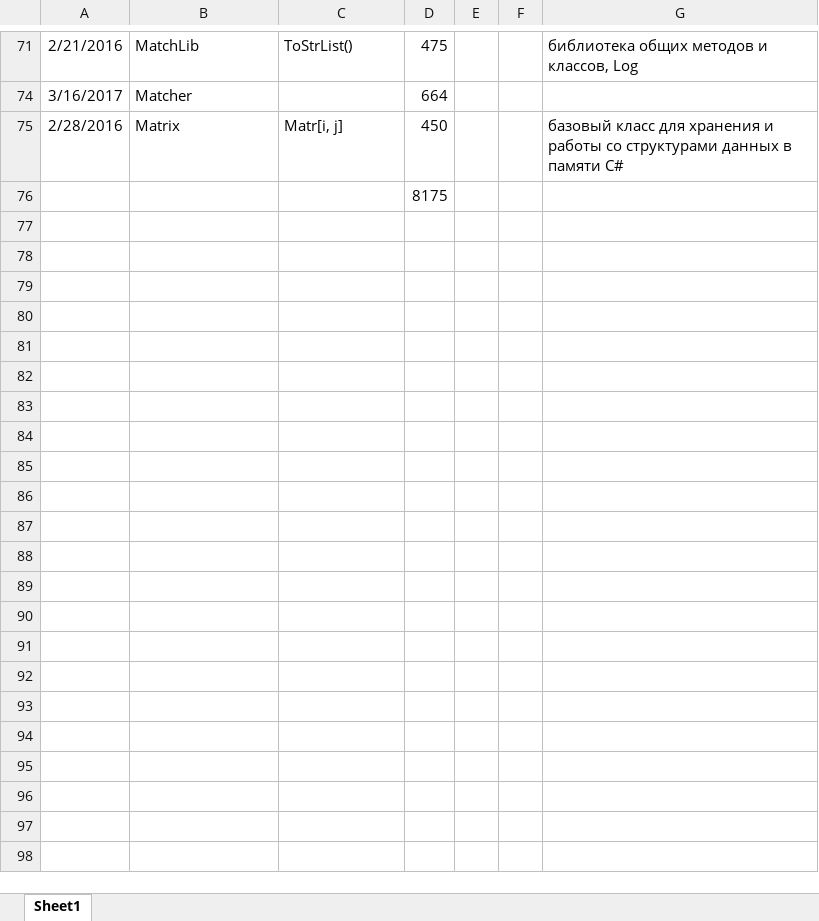
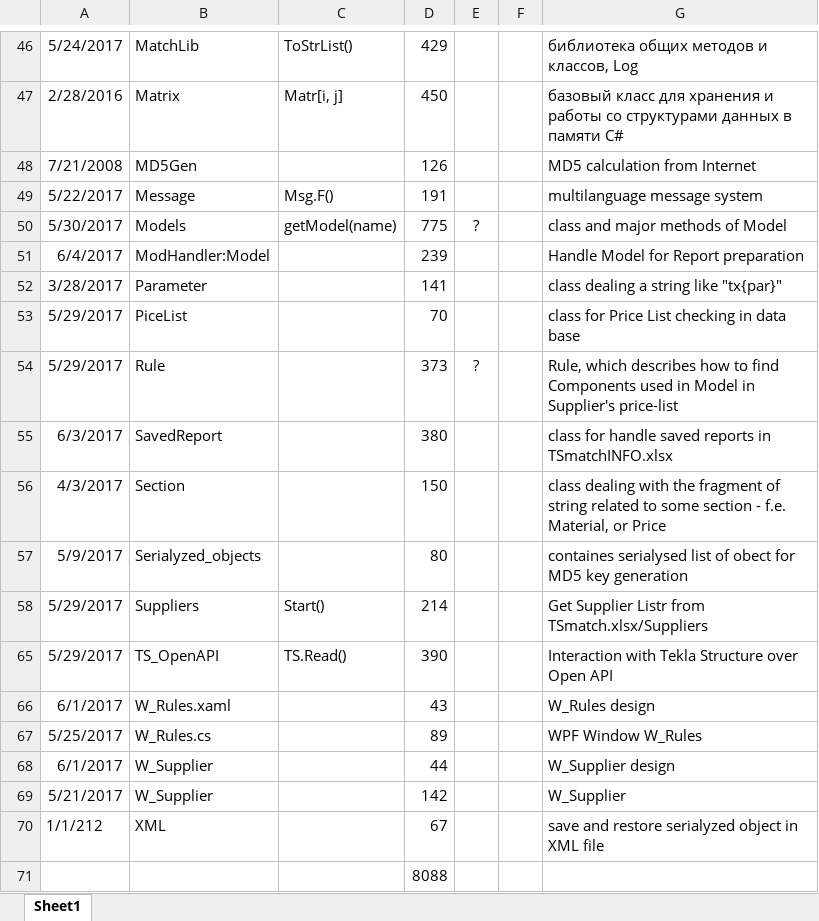
Before and after one commit to PavelKhrapkin/TSmatch, an Excel workbook: Wiki/@TSmatch Wiki/TSmatch Modules.xlsx, sheet Sheet1, drawn as a sheet; only a part is shown, gaps mark what is left out; values as stored, in another font and other column widths than the file's, no borders; charts and pictures not drawn; removed rows and columns are numbered as before the commit, all else as after; the diff covers the shown part only; the diff names each change by its address in the sheet, - before the commit and + after, or states it on an @@ line.

Commit message:
ModHandler updated

```diff
--- a/Wiki/@TSmatch Wiki/TSmatch Modules.xlsx (sheet Sheet1)
+++ b/Wiki/@TSmatch Wiki/TSmatch Modules.xlsx (sheet Sheet1)
-A46: 2/21/2016
+A46: 5/24/2017
-D46: 475
+D46: 429
-row 74: 3/16/2017 | Matcher |  | 664
+row 48: 7/21/2008 | MD5Gen |  | 126 |  |  | MD5 calculation from Internet
+row 49: 5/22/2017 | Message | Msg.F() | 191 |  |  | multilanguage message system
+row 50: 5/30/2017 | Models | getModel(name) | 775 | ? |  | class and major methods of Model
+row 51: 6/4/2017 | ModHandler:Model |  | 239 |  |  | Handle Model for Report preparation
+row 52: 3/28/2017 | Parameter |  | 141 |  |  | class dealing a string like "tx{par}"
+row 53: 5/29/2017 | PiceList |  | 70 |  |  | class for Price List checking in data base
+row 54: 5/29/2017 | Rule |  | 373 | ? |  | Rule, which describes how to find Components used in Model in Supplier's price-list
+row 55: 6/3/2017 | SavedReport |  | 380 |  |  | class for handle saved reports in TSmatchINFO.xlsx
+row 56: 4/3/2017 | Section |  | 150 |  |  | class dealing with the fragment of string related to some section - f.e. Material, or Price
+row 57: 5/9/2017 | Serialyzed_objects |  | 80 |  |  | containes serialysed list of obect for MD5 key generation
+row 58: 5/29/2017 | Suppliers | Start() | 214 |  |  | Get Supplier Listr from TSmatch.xlsx/Suppliers
+row 65: 5/29/2017 | TS_OpenAPI | TS.Read() | 390 |  |  | Interaction with Tekla Structure over Open API
+row 66: 6/1/2017 | W_Rules.xaml |  | 43 |  |  | W_Rules design
+row 67: 5/25/2017 | W_Rules.cs |  | 89 |  |  | WPF Window W_Rules
+row 68: 6/1/2017 | W_Supplier |  | 44 |  |  | W_Supplier design
+row 69: 5/21/2017 | W_Supplier |  | 142 |  |  | W_Supplier
+row 70: 1/1/212 | XML |  | 67 |  |  | save and restore serialyzed object in XML file
-D71: 8175
+D71: 8088
```
Also changed, not shown: 11 added rows, 16 removed rows and 9 edited cells elsewhere in this sheet, hidden cells, 2 other files.
